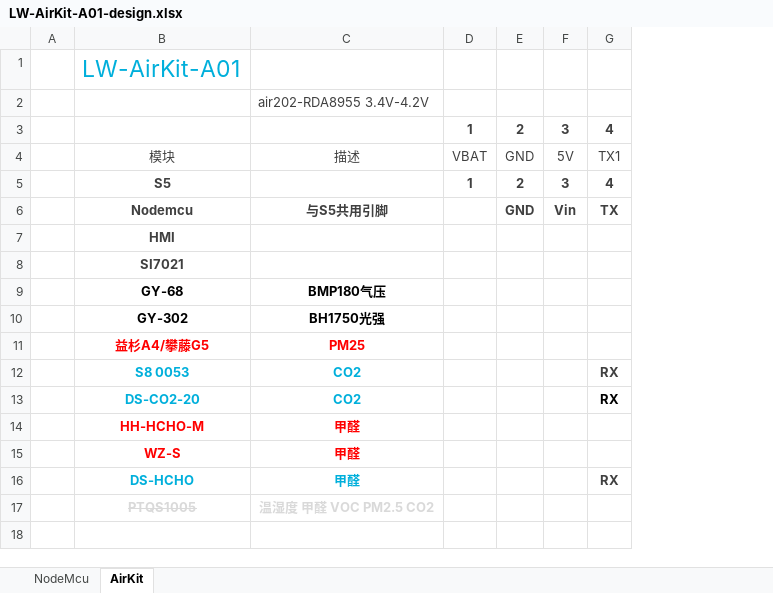
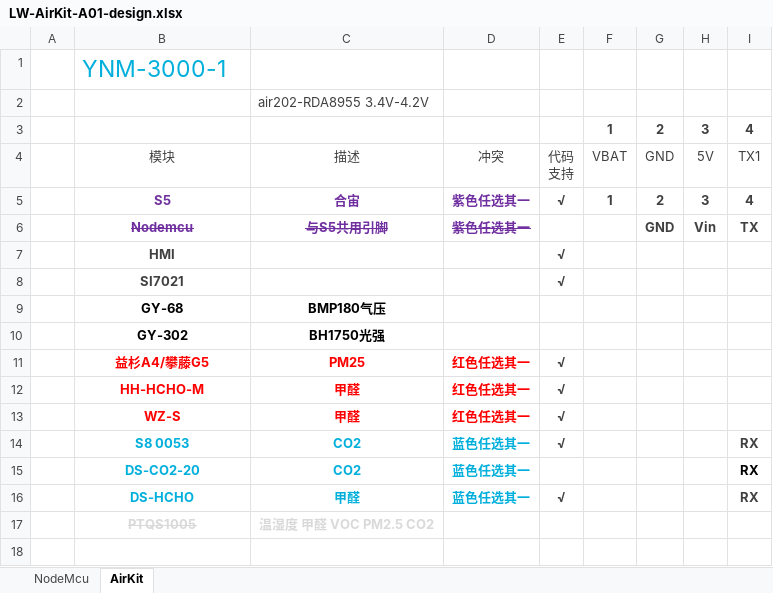
Before and after one commit to lewei50/lua-Air, an Excel workbook: board/YNM-3000-1/doc/LW-AirKit-A01-design.xlsx, sheet AirKit, drawn as a sheet; only a part is shown; values as stored, in another font and other column widths than the file's, no borders; charts and pictures and table styles not drawn; ↵ is a line break in a cell; the diff names each change by its address in the sheet, - before the commit and + after, or states it on an @@ line.

Commit message:
Add files via upload

```diff
--- a/board/YNM-3000-1/doc/LW-AirKit-A01-design.xlsx (sheet AirKit)
+++ b/board/YNM-3000-1/doc/LW-AirKit-A01-design.xlsx (sheet AirKit)
+column D, rows 4-11: 冲突 | 紫色任选其一 | 紫色任选其一 |  |  |  |  | 红色任选其一; rows 14-16: all 蓝色任选其一
+column E, rows 4-11: 代码 ↵ 支持 | √ |  | √ | √ |  |  | √; rows 14-16: √ |  | √
-B1: LW-AirKit-A01
+B1: YNM-3000-1
-B5 text colour: #404040
+B5 text colour: #7030A0
-C5: (empty)
+C5: 合宙
@@ B6:C6 strikethrough: off → on, text colour: #404040 → #7030A0 @@
@@ row 14 moved to row 12: HH-HCHO-M @@
@@ row 15 moved to row 13: WZ-S @@
```
Also changed, not shown: charts or pictures.
